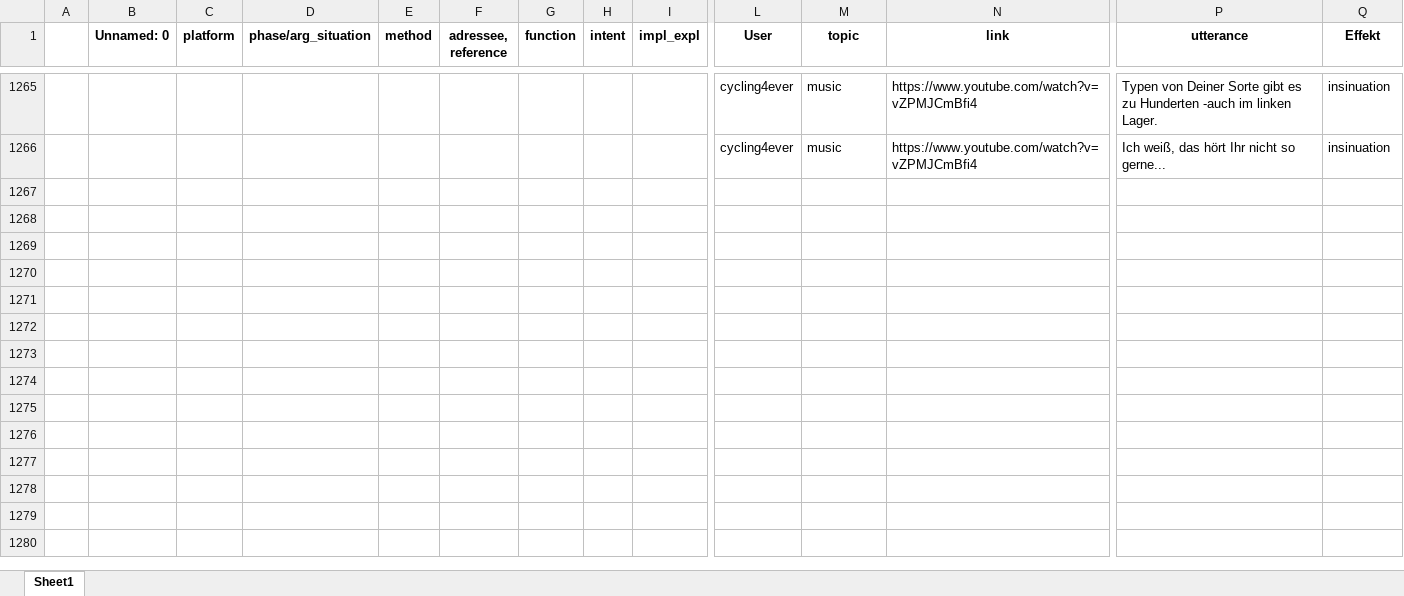
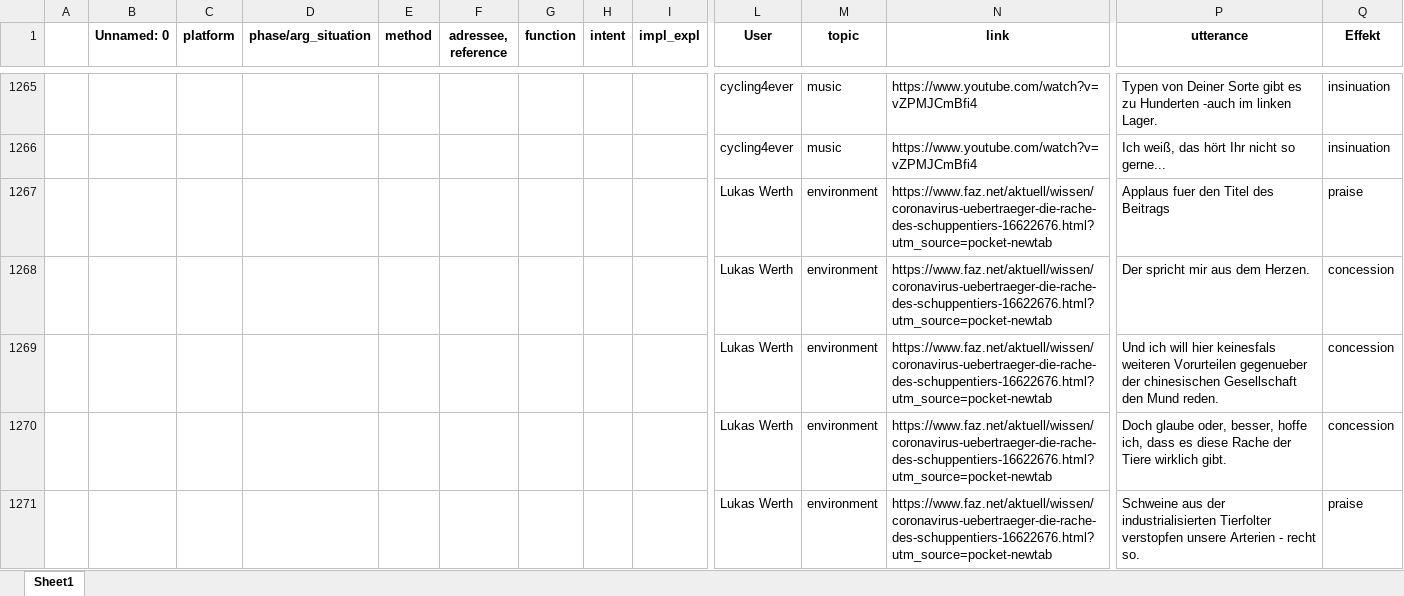
Before and after one commit to RegexoseOld/SmallData, an Excel workbook: webserver/model_data/TrainingData_ml.xlsx, sheet Sheet1, drawn as a sheet; only a part is shown, gaps mark what is left out; values as stored, in another font and other column widths than the file's, no borders; rows hold the shown columns only; the diff covers the shown part only; the diff names each change by its address in the sheet, - before the commit and + after, or states it on an @@ line.

Commit message:
TD ML = 1330

```diff
--- a/webserver/model_data/TrainingData_ml.xlsx (sheet Sheet1)
+++ b/webserver/model_data/TrainingData_ml.xlsx (sheet Sheet1)
+row 1267:  |  |  |  |  |  |  |  |  | Lukas Werth | environment | https://www.faz.net/aktuell/wissen/coronavirus-uebertraeger-die-rache-des-schuppentiers-16622676.html?utm_source=pocket-newtab | Applaus fuer den Titel des Beitrags | praise
+row 1268:  |  |  |  |  |  |  |  |  | Lukas Werth | environment | https://www.faz.net/aktuell/wissen/coronavirus-uebertraeger-die-rache-des-schuppentiers-16622676.html?utm_source=pocket-newtab | Der spricht mir aus dem Herzen. | concession
+row 1269:  |  |  |  |  |  |  |  |  | Lukas Werth | environment | https://www.faz.net/aktuell/wissen/coronavirus-uebertraeger-die-rache-des-schuppentiers-16622676.html?utm_source=pocket-newtab | Und ich will hier keinesfals weiteren Vorurteilen gegenueber der chinesischen Gesellschaft den Mund reden. | concession
+row 1270:  |  |  |  |  |  |  |  |  | Lukas Werth | environment | https://www.faz.net/aktuell/wissen/coronavirus-uebertraeger-die-rache-des-schuppentiers-16622676.html?utm_source=pocket-newtab | Doch glaube oder, besser, hoffe ich, dass es diese Rache der Tiere wirklich gibt. | concession
+row 1271:  |  |  |  |  |  |  |  |  | Lukas Werth | environment | https://www.faz.net/aktuell/wissen/coronavirus-uebertraeger-die-rache-des-schuppentiers-16622676.html?utm_source=pocket-newtab | Schweine aus der industrialisierten Tierfolter verstopfen unsere Arterien - recht so. | praise
```
Also changed, not shown: 60 added rows elsewhere in this sheet.
